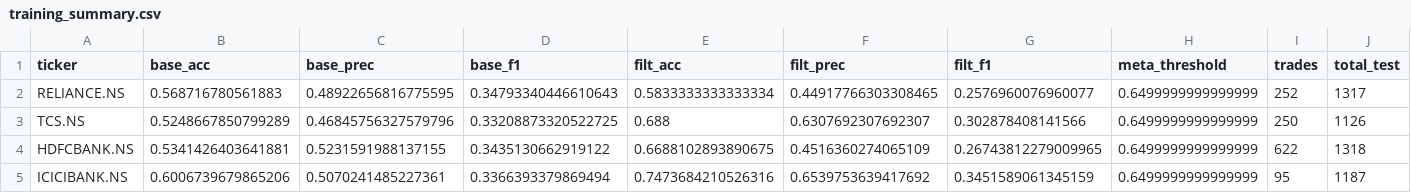
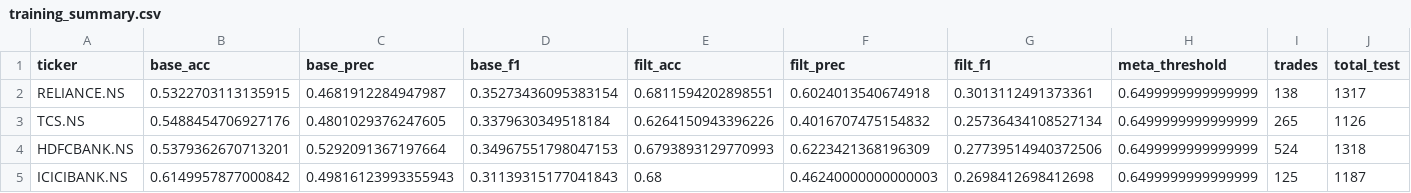
Before and after one commit to sxoham/STOCK-MARKET-TREND-ANALYZER, a CSV file: stock_models_optionB/training_summary.csv, drawn as a sheet; only a part is shown; the diff covers the shown part only.

Commit message:
add prediction verification script and update sentiment data with training summary metrics

```diff
--- a/stock_models_optionB/training_summary.csv
+++ b/stock_models_optionB/training_summary.csv
@@ -1,5 +1,5 @@
 ticker,base_acc,base_prec,base_f1,filt_acc,filt_prec,filt_f1,meta_threshold,trades,total_test
-RELIANCE.NS,0.568716780561883,0.48922656816775595,0.34793340446610643,0.5833333333333334,0.44917766303308465,0.2576960076960077,0.6499999999999999,252,1317
-TCS.NS,0.5248667850799289,0.46845756327579796,0.33208873320522725,0.688,0.6307692307692307,0.302878408141566,0.6499999999999999,250,1126
-HDFCBANK.NS,0.5341426403641881,0.5231591988137155,0.3435130662919122,0.6688102893890675,0.4516360274065109,0.26743812279009965,0.6499999999999999,622,1318
-ICICIBANK.NS,0.6006739679865206,0.5070241485227361,0.3366393379869494,0.7473684210526316,0.6539753639417692,0.3451589061345159,0.6499999999999999,95,1187
+RELIANCE.NS,0.5322703113135915,0.4681912284947987,0.35273436095383154,0.6811594202898551,0.6024013540674918,0.3013112491373361,0.6499999999999999,138,1317
+TCS.NS,0.5488454706927176,0.4801029376247605,0.3379630349518184,0.6264150943396226,0.4016707475154832,0.25736434108527134,0.6499999999999999,265,1126
+HDFCBANK.NS,0.5379362670713201,0.5292091367197664,0.34967551798047153,0.6793893129770993,0.6223421368196309,0.27739514940372506,0.6499999999999999,524,1318
+ICICIBANK.NS,0.6149957877000842,0.49816123993355943,0.31139315177041843,0.68,0.46240000000000003,0.2698412698412698,0.6499999999999999,125,1187
```
Also changed, not shown: 2 added rows and 100 edited cells elsewhere in this file, daily_sentiment.csv, 1 other file.
